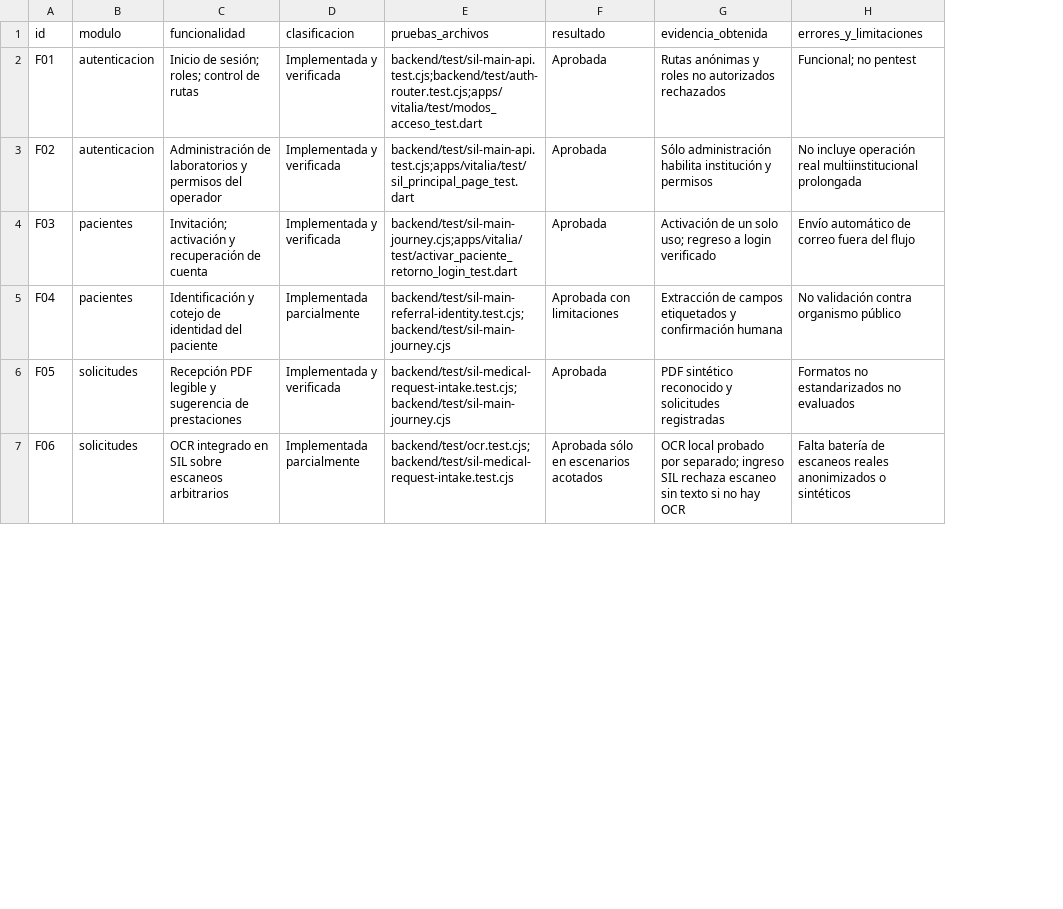
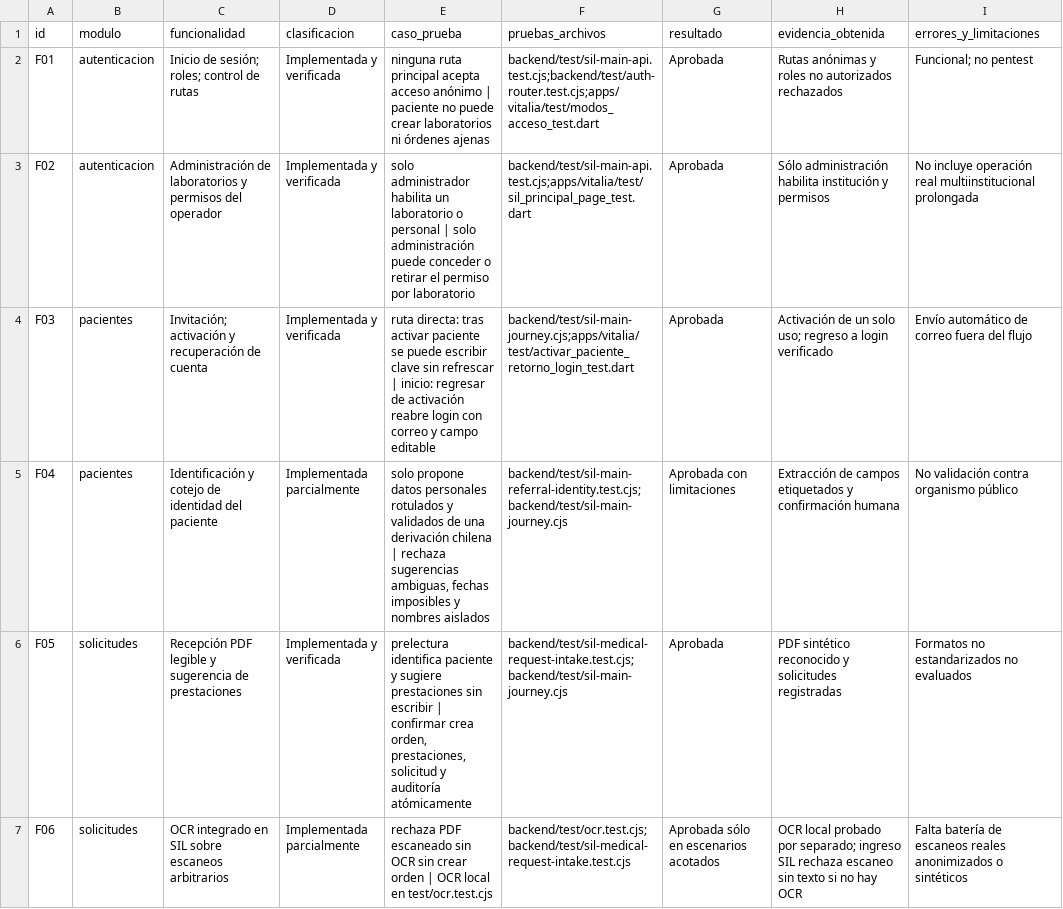
Before and after one commit to JoseArgz8658/vitalia-health-capstone, a CSV file: docs/evidencias/matriz_evidencias.csv, drawn as a sheet; only a part is shown; the diff names each change by its address in the sheet, - before the commit and + after, or states it on an @@ line.

Commit message:
docs(evidencias): añadir nombre concreto de caso a cada fila de matriz CSV

```diff
--- a/docs/evidencias/matriz_evidencias.csv
+++ b/docs/evidencias/matriz_evidencias.csv
+column E (caso_prueba), rows 2-7: ninguna ruta principal acepta acceso anónimo | paciente no puede crear laboratorios ni órdenes ajenas | solo administrador habilita un laboratorio o personal | solo administración puede conceder o retirar el permiso por laboratorio | ruta directa: tras activar paciente se puede escribir clave sin refrescar | inicio: regresar de activación reabre login con correo y campo editable | solo propone datos personales rotulados y validados de una derivación chilena | rechaza sugerencias ambiguas, fechas imposibles y nombres aislados | prelectura identifica paciente y sugiere prestaciones sin escribir | confirmar crea orden, prestaciones, solicitud y auditoría atómicamente | rechaza PDF escaneado sin OCR sin crear orden | OCR local en test/ocr.test.cjs
```
